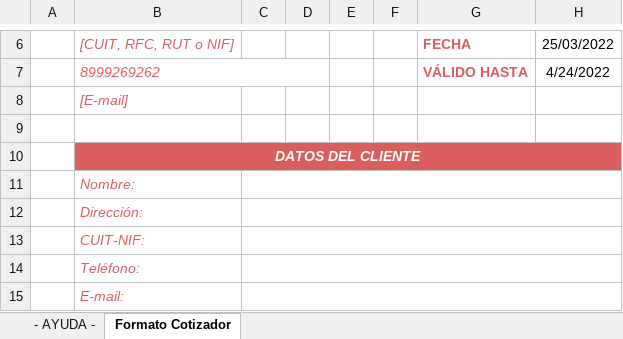
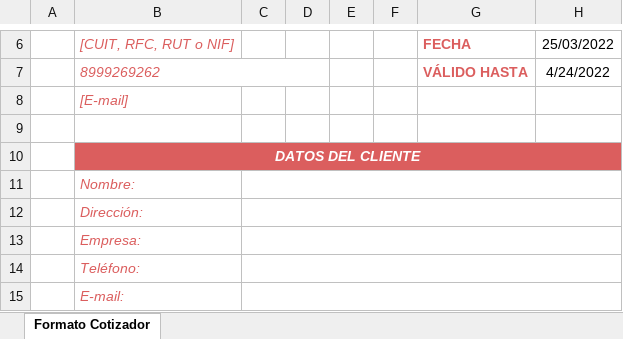
Before and after one commit to AFEXX666/App_cotizaciones, an Excel workbook: archivos/plantilla.xlsx, sheet Formato Cotizador, drawn as a sheet; only a part is shown, gaps mark what is left out; values as stored, in another font and other column widths than the file's, no borders; the diff names each change by its address in the sheet, - before the commit and + after, or states it on an @@ line.

```diff
--- a/archivos/plantilla.xlsx (sheet Formato Cotizador)
+++ b/archivos/plantilla.xlsx (sheet Formato Cotizador)
-sheet tab: - AYUDA -
-B13: CUIT-NIF:
+B13: Empresa:
```
Also changed, not shown: charts or pictures, 7 other files.
